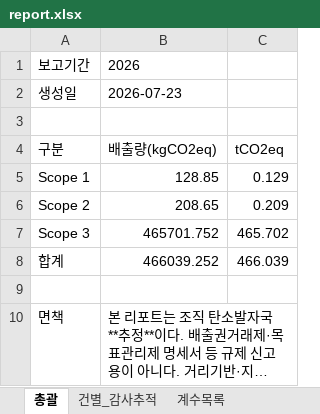
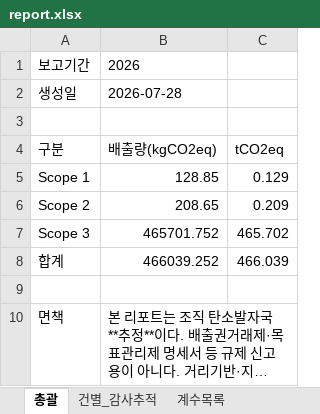
Before and after one commit to dillettante/carbonledger, an Excel workbook: examples/sample_output/report.xlsx, sheet 총괄, drawn as a sheet; long unchanged cells end in …; values as stored, in another font and other column widths than the file's, no borders; the diff names each change by its address in the sheet, - before the commit and + after, or states it on an @@ line.

```diff
--- a/examples/sample_output/report.xlsx (sheet 총괄)
+++ b/examples/sample_output/report.xlsx (sheet 총괄)
-B2: 2026-07-23
+B2: 2026-07-28
```
Also changed, not shown: sheet 건별_감사추적, sheet 계수목록, 9 other files.
